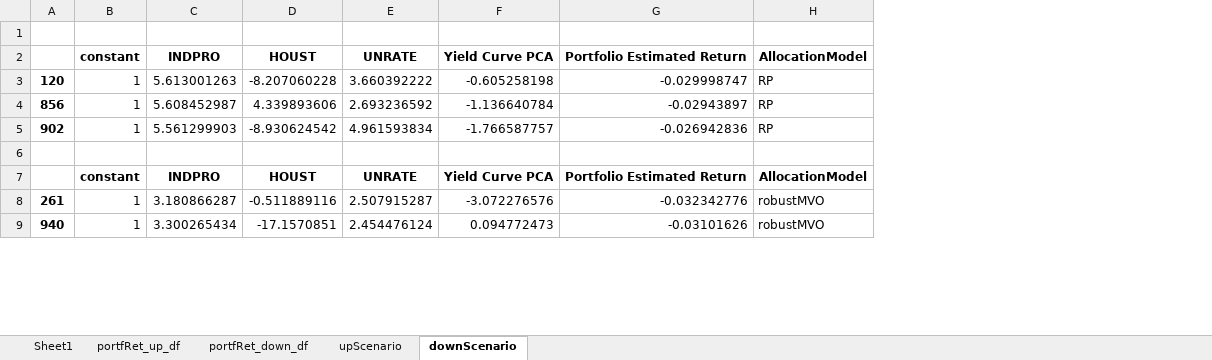
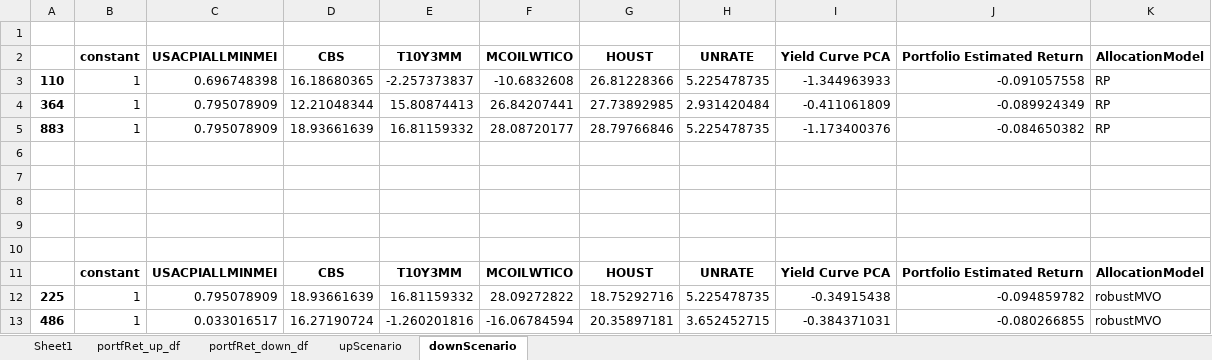
Before and after one commit to of1201/roboadvisor, an Excel workbook: sensitivity.xlsx, sheet downScenario, drawn as a sheet; only a part is shown; values as stored, in another font and other column widths than the file's, no borders; removed rows and columns are numbered as before the commit, all else as after; the diff covers the shown part only; the diff names each change by its address in the sheet, - before the commit and + after, or states it on an @@ line.

```diff
--- a/sensitivity.xlsx (sheet downScenario)
+++ b/sensitivity.xlsx (sheet downScenario)
-column A, rows 3-9: 120 | 856 | 902 |  |  | 261 | 940
+column A, rows 3-5: 110 | 364 | 883; rows 12-13: 225 | 486
-column C (INDPRO), rows 3-9: 5.613001263 | 5.608452987 | 5.561299903 |  | INDPRO | 3.180866287 | 3.300265434
+column C (USACPIALLMINMEI), rows 3-5: 0.696748398 | 0.795078909 | 0.795078909; rows 11-13: USACPIALLMINMEI | 0.795078909 | 0.033016517
+column D (CBS), rows 3-5: 16.18680365 | 12.21048344 | 18.93661639; rows 11-13: CBS | 18.93661639 | 16.27190724
+column E (T10Y3MM), rows 3-5: -2.257373837 | 15.80874413 | 16.81159332; rows 11-13: T10Y3MM | 16.81159332 | -1.260201816
+column F (MCOILWTICO), rows 3-5: -10.6832608 | 26.84207441 | 28.08720177; rows 11-13: MCOILWTICO | 28.09272822 | -16.06784594
-G3 (HOUST): -8.207060228
+G3 (HOUST): 26.81228366
-H3 (UNRATE): 3.660392222
+H3 (UNRATE): 5.225478735
-I3 (Yield Curve PCA): -0.605258198
+I3 (Yield Curve PCA): -1.344963933
-J3 (Portfolio Estimated Return): -0.029998747
+J3 (Portfolio Estimated Return): -0.091057558
-G4 (HOUST): 4.339893606
+G4 (HOUST): 27.73892985
-H4 (UNRATE): 2.693236592
+H4 (UNRATE): 2.931420484
-I4 (Yield Curve PCA): -1.136640784
+I4 (Yield Curve PCA): -0.411061809
-J4 (Portfolio Estimated Return): -0.02943897
+J4 (Portfolio Estimated Return): -0.089924349
-G5 (HOUST): -8.930624542
+G5 (HOUST): 28.79766846
-H5 (UNRATE): 4.961593834
+H5 (UNRATE): 5.225478735
-I5 (Yield Curve PCA): -1.766587757
+I5 (Yield Curve PCA): -1.173400376
-J5 (Portfolio Estimated Return): -0.026942836
+J5 (Portfolio Estimated Return): -0.084650382
+row 6: (empty)
+row 7: (empty)
+row 8: (empty)
+row 9: (empty)
-G12 (HOUST): -0.511889116
+G12 (HOUST): 18.75292716
-H12 (UNRATE): 2.507915287
+H12 (UNRATE): 5.225478735
-I12 (Yield Curve PCA): -3.072276576
+I12 (Yield Curve PCA): -0.34915438
-J12 (Portfolio Estimated Return): -0.032342776
+J12 (Portfolio Estimated Return): -0.094859782
-G13 (HOUST): -17.1570851
+G13 (HOUST): 20.35897181
-H13 (UNRATE): 2.454476124
+H13 (UNRATE): 3.652452715
-I13 (Yield Curve PCA): 0.094772473
+I13 (Yield Curve PCA): -0.384371031
-J13 (Portfolio Estimated Return): -0.03101626
+J13 (Portfolio Estimated Return): -0.080266855
```
Also changed, not shown: 10 added rows and 4 edited cells elsewhere in this sheet, sheet portfRet_up_df, sheet portfRet_down_df, sheet upScenario, sheet Sheet1, formulas that keep their value, charts or pictures, Macro_Data.xlsx, 1 other file.
